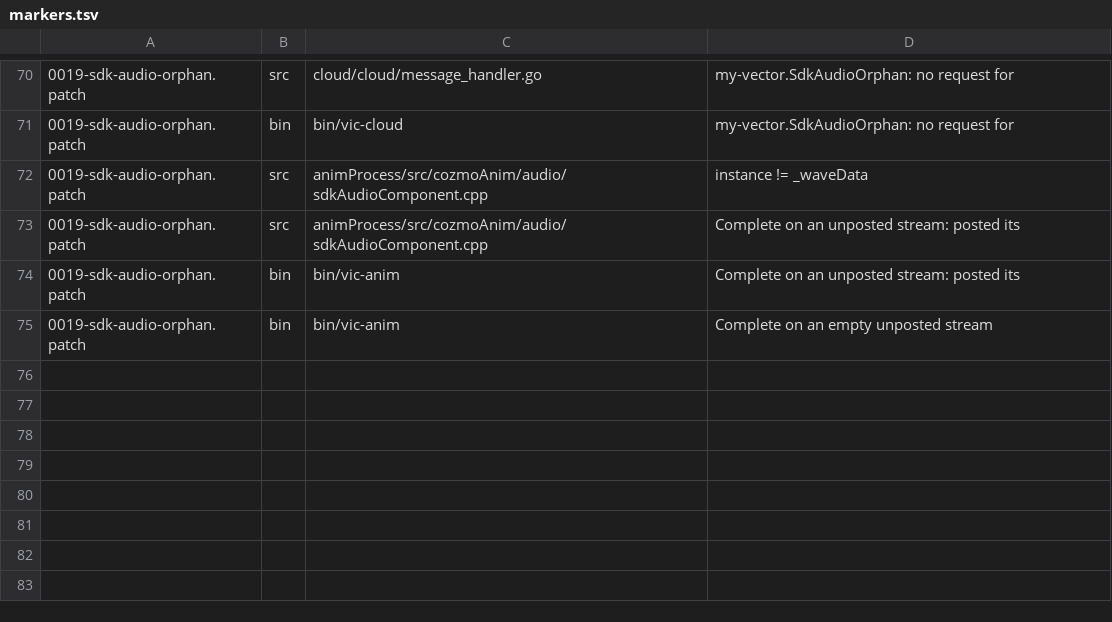
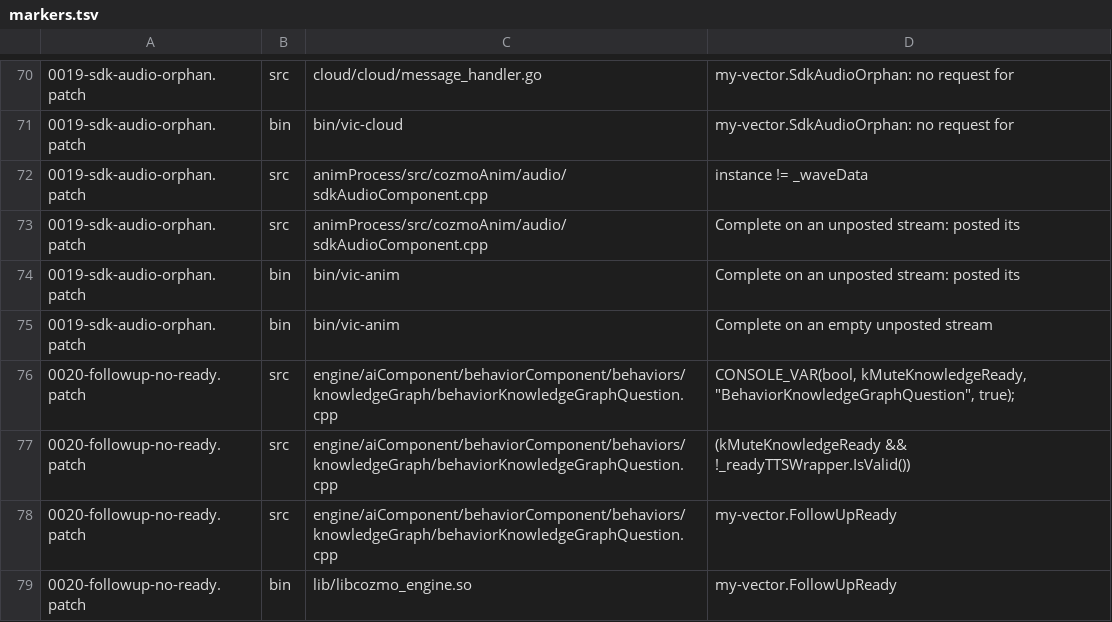
Before and after one commit to KristjanHS/my-vector, a TSV file: robot/firmware/markers.tsv, drawn as a sheet; only a part is shown, gaps mark what is left out; the diff names each change by its address in the sheet, - before the commit and + after, or states it on an @@ line.

```diff
--- a/robot/firmware/markers.tsv
+++ b/robot/firmware/markers.tsv
+row 76: 0020-followup-no-ready.patch | src | engine/aiComponent/behaviorComponent/behaviors/knowledgeGraph/behaviorKnowledgeGraphQuestion.cpp | CONSOLE_VAR(bool, kMuteKnowledgeReady, "BehaviorKnowledgeGraphQuestion", true);
+row 77: 0020-followup-no-ready.patch | src | engine/aiComponent/behaviorComponent/behaviors/knowledgeGraph/behaviorKnowledgeGraphQuestion.cpp | (kMuteKnowledgeReady && !_readyTTSWrapper.IsValid())
+row 78: 0020-followup-no-ready.patch | src | engine/aiComponent/behaviorComponent/behaviors/knowledgeGraph/behaviorKnowledgeGraphQuestion.cpp | my-vector.FollowUpReady
+row 79: 0020-followup-no-ready.patch | bin | lib/libcozmo_engine.so | my-vector.FollowUpReady
```
Also changed, not shown: 2 other files.
